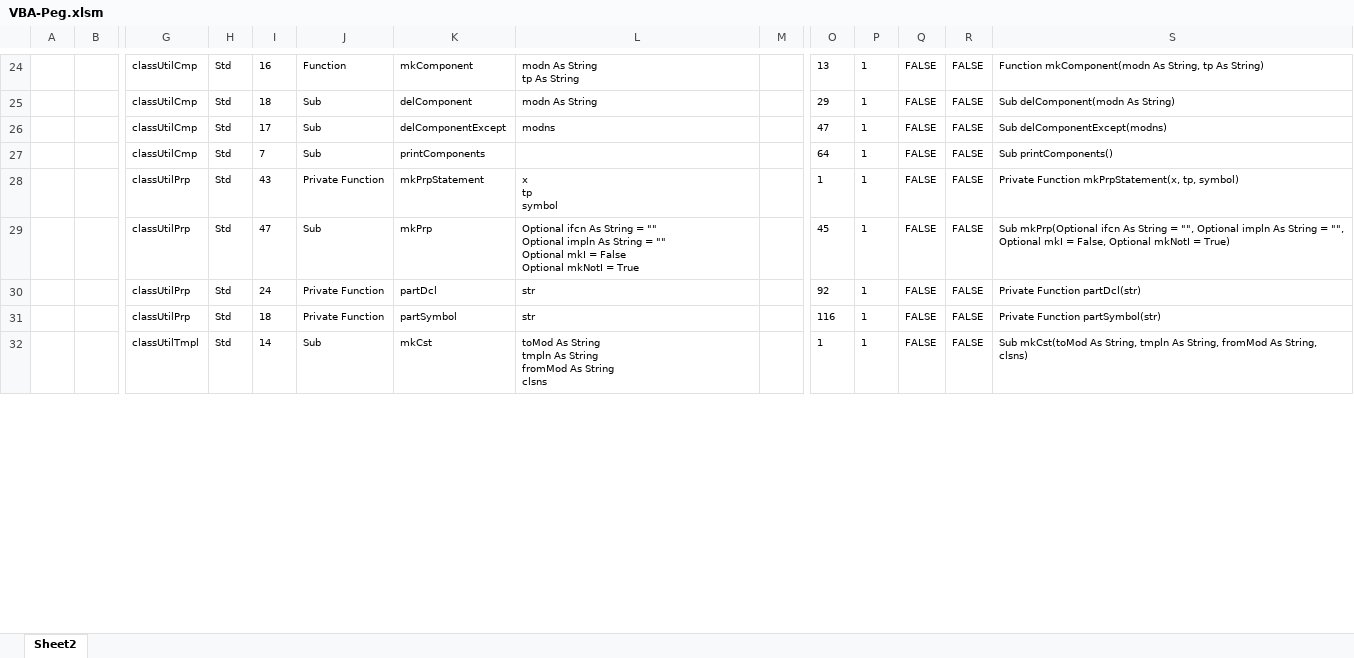
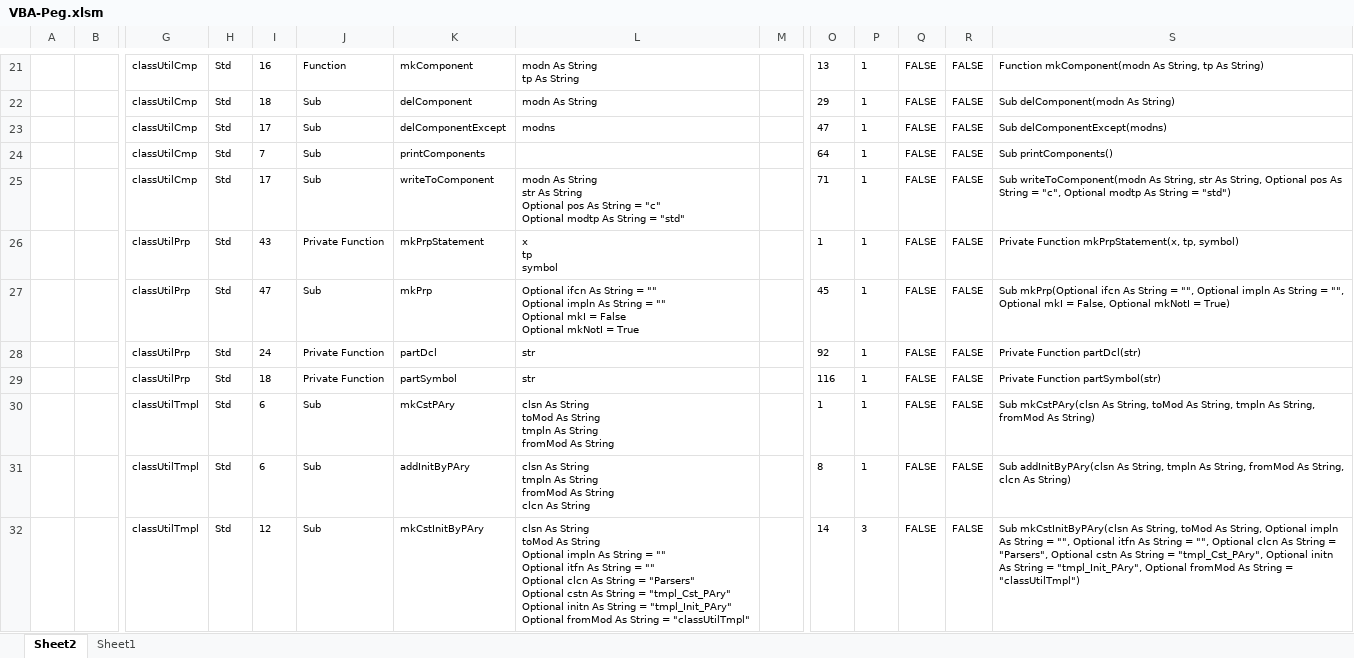
Before and after one commit to mnru/VBA-Peg, an Excel workbook: VBA-Peg.xlsm, sheet Sheet2, drawn as a sheet; only a part is shown, gaps mark what is left out; values as stored, in another font and other column widths than the file's, no borders; table styles not drawn; addresses are those after the commit; rows hold the shown columns only; ↵ is a line break in a cell; the diff covers the shown part only; the diff names each change by its address in the sheet, - before the commit and + after, or states it on an @@ line.

Commit message:
add writeToComponent and mkCstInitBy(DclPrm,PAry)

```diff
--- a/VBA-Peg.xlsm (sheet Sheet2)
+++ b/VBA-Peg.xlsm (sheet Sheet2)
+sheet tab: Sheet1
+row 25:  |  | classUtilCmp | Std | 17 | Sub | writeToComponent | modn As String ↵ str As String ↵ Optional pos As String = "c" ↵ Optional modtp As String = "std" |  | 71 | 1 | FALSE | FALSE | Sub writeToComponent(modn As String, str As String, Optional pos As String = "c", Optional modtp As String = "std")
-I30: 14
+I30: 6
-K30: mkCst
+K30: mkCstPAry
-L30: toMod As String ↵ tmpln As String ↵ fromMod As String ↵ clsns
+L30: clsn As String ↵ toMod As String ↵ tmpln As String ↵ fromMod As String
-S30: Sub mkCst(toMod As String, tmpln As String, fromMod As String, clsns)
+S30: Sub mkCstPAry(clsn As String, toMod As String, tmpln As String, fromMod As String)
+row 31:  |  | classUtilTmpl | Std | 6 | Sub | addInitByPAry | clsn As String ↵ tmpln As String ↵ fromMod As String ↵ clcn As String |  | 8 | 1 | FALSE | FALSE | Sub addInitByPAry(clsn As String, tmpln As String, fromMod As String, clcn As String)
+row 32:  |  | classUtilTmpl | Std | 12 | Sub | mkCstInitByPAry | clsn As String ↵ toMod As String ↵ Optional impln As String = "" ↵ Optional itfn As String = "" ↵ Optional clcn As String = "Parsers" ↵ Optional cstn As String = "tmpl_Cst_PAry" ↵ Optional initn As String = "tmpl_Init_PAry" ↵ Optional fromMod As String = "classUtilTmpl" |  | 14 | 3 | FALSE | FALSE | Sub mkCstInitByPAry(clsn As String, toMod As String, Optional impln As String = "", Optional itfn As String = "", Optional clcn As String = "Parsers", Optional cstn As String = "tmpl_Cst_PAry", Optional initn As String = "tmpl_Init_PAry", Optional fromMod As String = "classUtilTmpl")
```
Also changed, not shown: 2 added rows, 5 removed rows and 56 edited cells elsewhere in this sheet, 5 other files.
